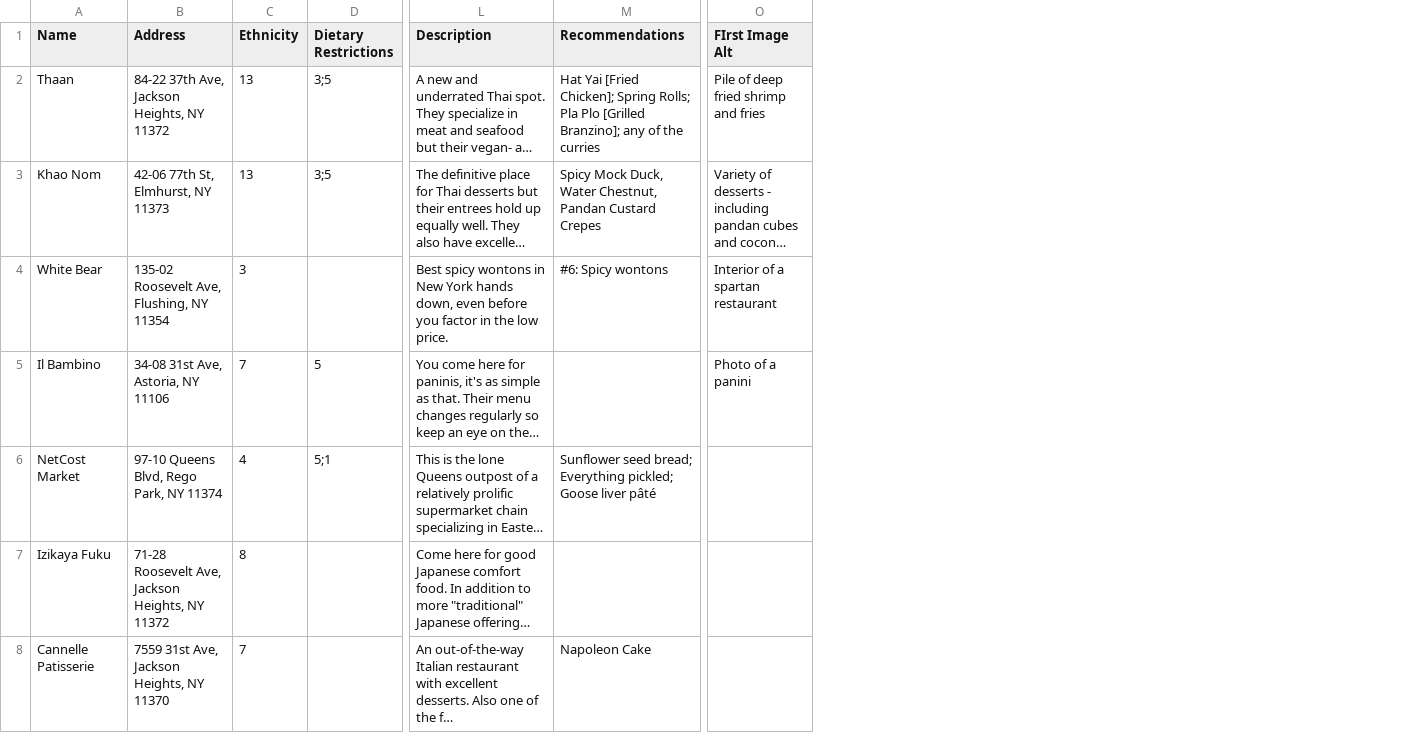
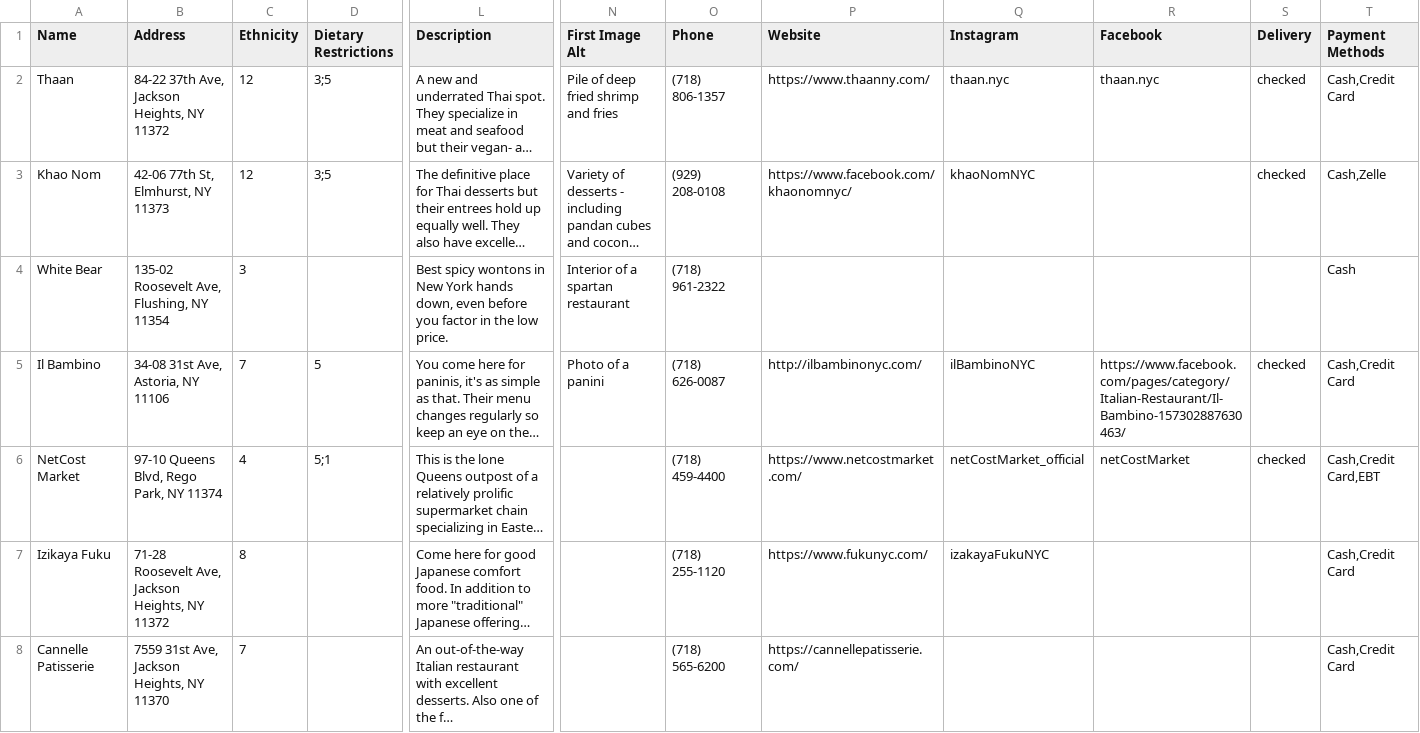
Before and after one commit to max11D/microcosm-node, a CSV file: data/restaurants_recoded.csv, drawn as a sheet; only a part is shown, gaps mark what is left out; long unchanged cells end in …; removed rows and columns are numbered as before the commit, all else as after; the diff covers the shown part only; the diff names each change by its address in the sheet, - before the commit and + after, or states it on an @@ line.

Commit message:
added more restaurant data

```diff
--- a/data/restaurants_recoded.csv
+++ b/data/restaurants_recoded.csv
-column M (Recommendations), rows 2-8: Hat Yai [Fried Chicken]; Spring Rolls; Pla Plo [Grilled Branzino]; any of the curries | Spicy Mock Duck, Water Chestnut, Pandan Custard Crepes | #6: Spicy wontons |  | Sunflower seed bread; Everything pickled; Goose liver pâté |  | Napoleon Cake
+column O (Phone), rows 2-8: (718) 806-1357 | (929) 208-0108 | (718) 961-2322 | (718) 626-0087 | (718) 459-4400 | (718) 255-1120 | (718) 565-6200
+column P (Website), rows 2-8: https://www.thaanny.com/ | https://www.facebook.com/khaonomnyc/ |  | http://ilbambinonyc.com/ | https://www.netcostmarket.com/ | https://www.fukunyc.com/ | https://cannellepatisserie.com/
+column Q (Instagram), rows 2-7: thaan.nyc | khaoNomNYC |  | ilBambinoNYC | netCostMarket_official | izakayaFukuNYC
+column R (Facebook), rows 2-6: thaan.nyc |  |  | https://www.facebook.com/pages/category/Italian-Restaurant/Il-Bambino-157302887630463/ | netCostMarket
+column S (Delivery), rows 2-6: checked | checked |  | checked | checked
+column T (Payment Methods), rows 2-8: Cash,Credit Card | Cash,Zelle | Cash | Cash,Credit Card | Cash,Credit Card,EBT | Cash,Credit Card | Cash,Credit Card
-N1: FIrst Image Alt
+N1: First Image Alt
-C2:C3 (Ethnicity): 13
+C2:C3 (Ethnicity): 12
```
Also changed, not shown: 3 added rows, 3 removed rows and 15 edited cells elsewhere in this file, data/restaurants.csv, 15 other files.
